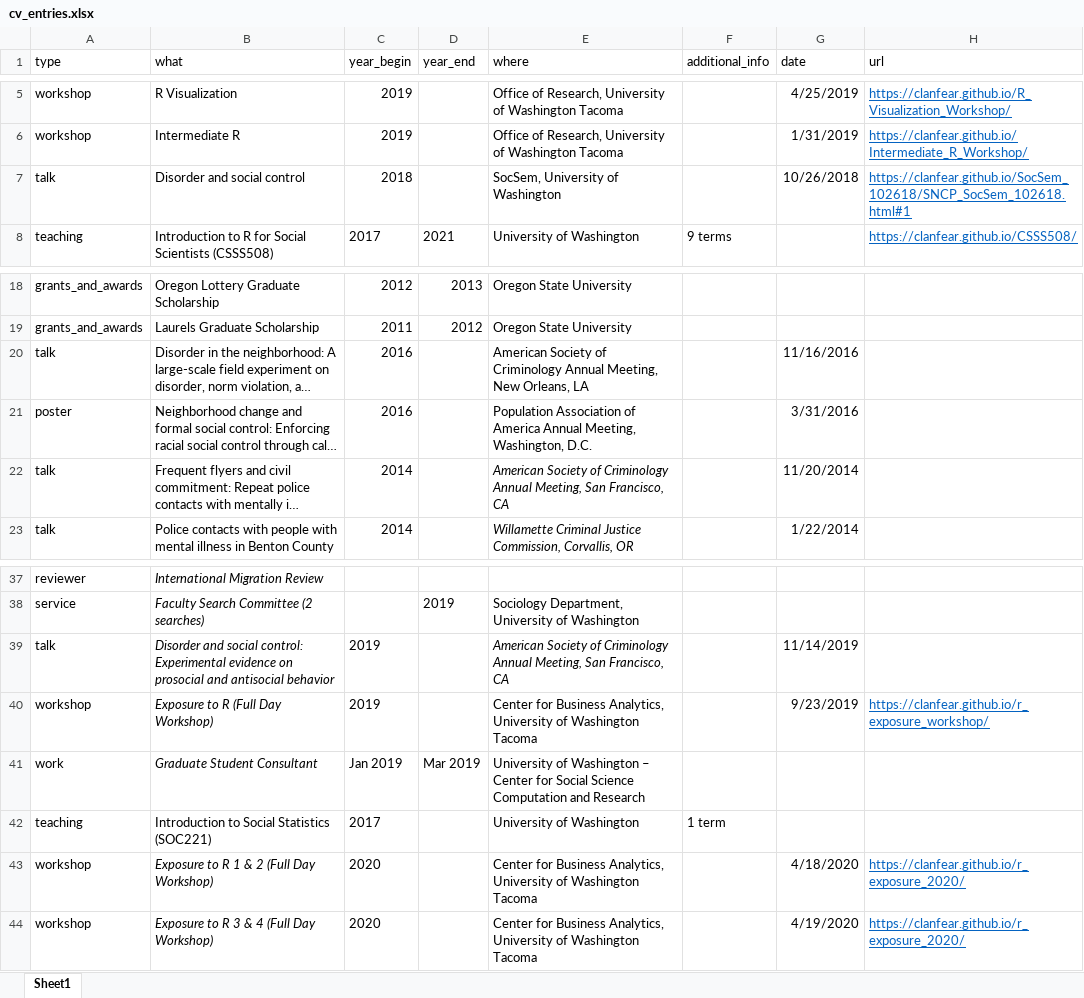
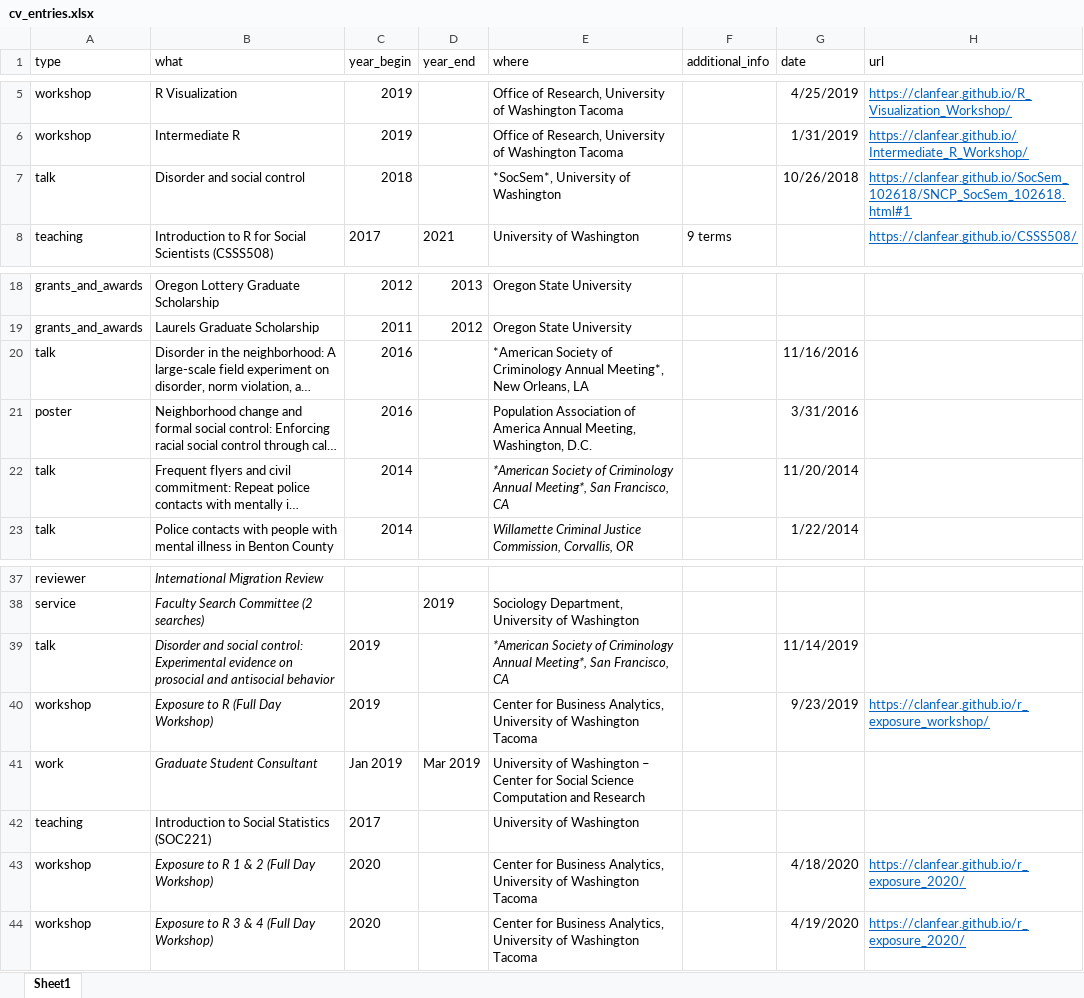
Before and after one commit to clanfear/ccl_cv, an Excel workbook: cv_data/cv_entries.xlsx, sheet Sheet1, drawn as a sheet; only a part is shown, gaps mark what is left out; long unchanged cells end in …; values as stored, in another font and other column widths than the file's, no borders; the diff covers the shown part only; the diff names each change by its address in the sheet, - before the commit and + after, or states it on an @@ line.

```diff
--- a/cv_data/cv_entries.xlsx (sheet Sheet1)
+++ b/cv_data/cv_entries.xlsx (sheet Sheet1)
-E7 (where): SocSem, University of Washington
+E7 (where): *SocSem*, University of Washington
-E20 (where): American Society of Criminology Annual Meeting, New Orleans,…
+E20 (where): *American Society of Criminology Annual Meeting*, New Orleans,…
-E22 (where): American Society of Criminology Annual Meeting, San Francisco,…
+E22 (where): *American Society of Criminology Annual Meeting*, San Francisco,…
-E39 (where): American Society of Criminology Annual Meeting, San Francisco,…
+E39 (where): *American Society of Criminology Annual Meeting*, San Francisco,…
-F42 (additional_info): 1 term
+F42 (additional_info): (empty)
```
Also changed, not shown: 2 added rows and 10 edited cells elsewhere in this sheet, 2 other files.
